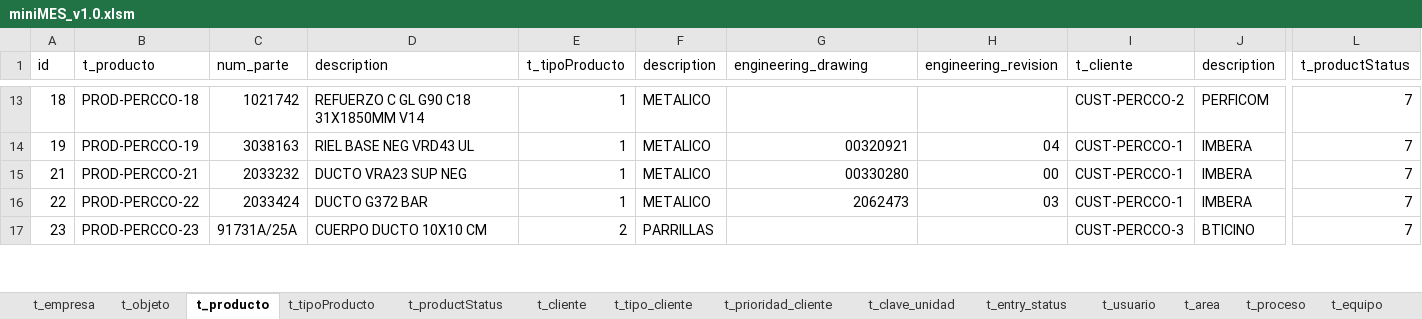
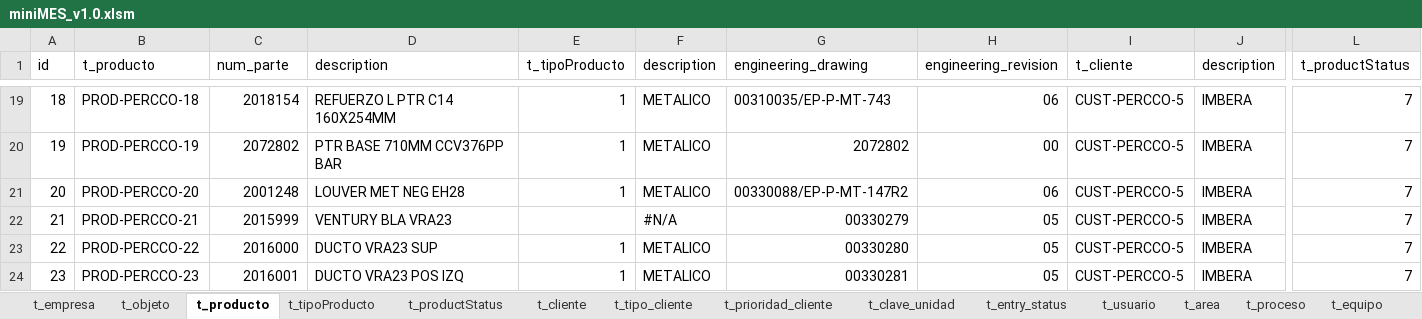
Before and after one commit to TCS2211194M1/miniMES_1.0, an Excel workbook: miniMES_v1.0.xlsm, sheet t_producto, drawn as a sheet; only a part is shown, gaps mark what is left out; values as stored, in another font and other column widths than the file's, no cell formats; conditional formats not drawn; addresses are those after the commit; rows hold the shown columns only; the diff covers the shown part only; the diff names each change by its address in the sheet, - before the commit and + after, or states it on an @@ line.

```diff
--- a/miniMES_v1.0.xlsm (sheet t_producto)
+++ b/miniMES_v1.0.xlsm (sheet t_producto)
-C19 (num_parte): 1021742
+C19 (num_parte): 2018154
-D19 (description): REFUERZO C GL G90 C18 31X1850MM V14
+D19 (description): REFUERZO L PTR C14 160X254MM
-G19 (engineering_drawing): (empty)
+G19 (engineering_drawing): 00310035/EP-P-MT-743
-H19 (engineering_revision): (empty)
+H19 (engineering_revision): 06
-I19 (t_cliente): CUST-PERCCO-2
+I19 (t_cliente): CUST-PERCCO-5
-J19 (description): PERFICOM
+J19 (description): IMBERA
-C20 (num_parte): 3038163
+C20 (num_parte): 2072802
-D20 (description): RIEL BASE NEG VRD43 UL
+D20 (description): PTR BASE 710MM CCV376PP BAR
-G20 (engineering_drawing): 00320921
+G20 (engineering_drawing): 2072802
-H20 (engineering_revision): 04
+H20 (engineering_revision): 00
-I20 (t_cliente): CUST-PERCCO-1
+I20 (t_cliente): CUST-PERCCO-5
+row 21: 20 | PROD-PERCCO-20 | 2001248 | LOUVER MET NEG EH28 | 1 | METALICO | 00330088/EP-P-MT-147R2 | 06 | CUST-PERCCO-5 | IMBERA | 7
-C22 (num_parte): 2033232
+C22 (num_parte): 2015999
-D22 (description): DUCTO VRA23 SUP NEG
+D22 (description): VENTURY BLA VRA23
-E22 (t_tipoProducto): 1
+E22 (t_tipoProducto): (empty)
-F22 (description): METALICO
+F22 (description): #N/A
-G22 (engineering_drawing): 00330280
+G22 (engineering_drawing): 00330279
-H22 (engineering_revision): 00
+H22 (engineering_revision): 05
-I22:I23 (t_cliente): CUST-PERCCO-1
+I22:I23 (t_cliente): CUST-PERCCO-5
-C23 (num_parte): 2033424
+C23 (num_parte): 2016000
-D23 (description): DUCTO G372 BAR
+D23 (description): DUCTO VRA23 SUP
-G23 (engineering_drawing): 2062473
+G23 (engineering_drawing): 00330280
-H23 (engineering_revision): 03
+H23 (engineering_revision): 05
-C24 (num_parte): 91731A/25A
+C24 (num_parte): 2016001
-D24 (description): CUERPO DUCTO 10X10 CM
+D24 (description): DUCTO VRA23 POS IZQ
-E24 (t_tipoProducto): 2
+E24 (t_tipoProducto): 1
-F24 (description): PARRILLAS
+F24 (description): METALICO
-G24 (engineering_drawing): (empty)
+G24 (engineering_drawing): 00330281
-H24 (engineering_revision): (empty)
+H24 (engineering_revision): 05
-I24 (t_cliente): CUST-PERCCO-3
+I24 (t_cliente): CUST-PERCCO-5
-J24 (description): BTICINO
+J24 (description): IMBERA
```
Also changed, not shown: 15 added rows, 13 removed rows and 528 edited cells elsewhere in this sheet, sheet t_cliente, cell formats, formulas that keep their value.
